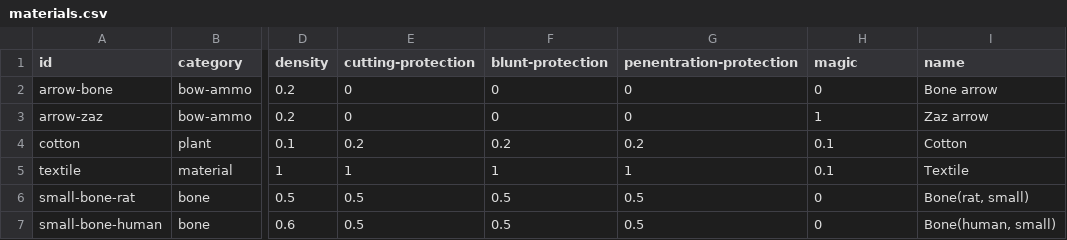
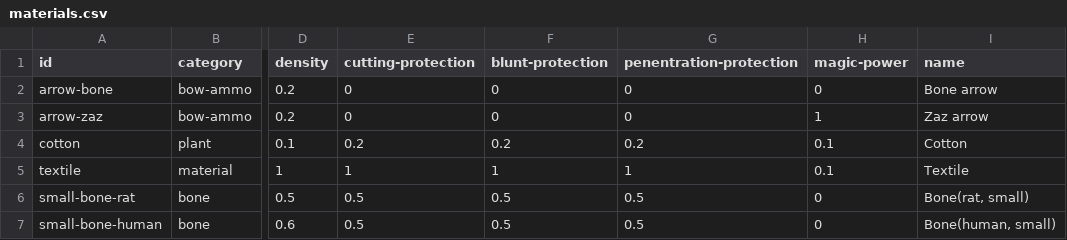
Before and after one commit to ineveraskedforthis/2, a CSV file: game_content/tables/materials.csv, drawn as a sheet; only a part is shown, gaps mark what is left out; the diff names each change by its address in the sheet, - before the commit and + after, or states it on an @@ line.

```diff
--- a/game_content/tables/materials.csv
+++ b/game_content/tables/materials.csv
-H1: magic
+H1: magic-power
```
Also changed, not shown: game_content/tables/armour.csv, game_content/tables/weapon.csv, 7 other files.
